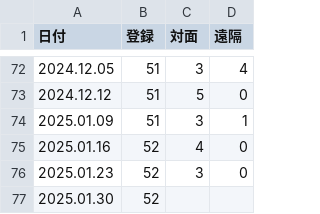
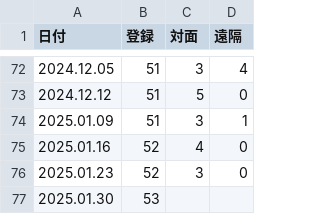
Before and after one commit to icu-hsuzuki/biblestudy, a CSV file: data/participants.csv, drawn as a sheet; only a part is shown, gaps mark what is left out.

```diff
--- a/data/participants.csv
+++ b/data/participants.csv
@@ -76,2 +76,2 @@
 2025.01.23,52,3,0
-2025.01.30,52,,
+2025.01.30,53,,
```
Also changed, not shown: 6 other files.
